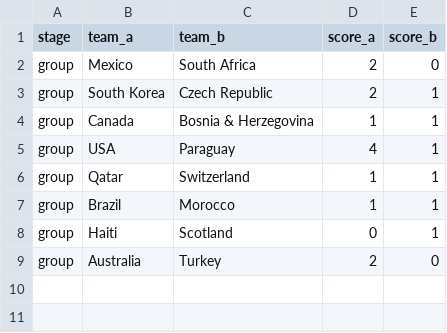
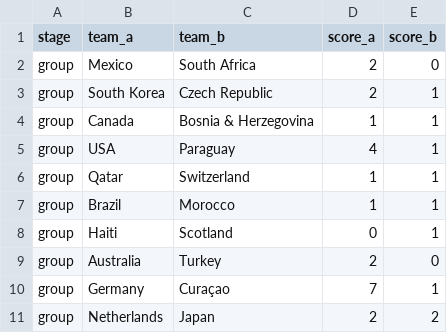
Before and after one commit to steodose/world-cup-2026, a CSV file: data/results.csv, drawn as a sheet; the diff names each change by its address in the sheet, - before the commit and + after, or states it on an @@ line.

Commit message:
Lock result: Ned-Japan

```diff
--- a/data/results.csv
+++ b/data/results.csv
+row 10: group | Germany | Curaçao | 7 | 1
+row 11: group | Netherlands | Japan | 2 | 2
```
Also changed, not shown: data/match_predictions.csv, data/simulations.csv, 2 other files.
